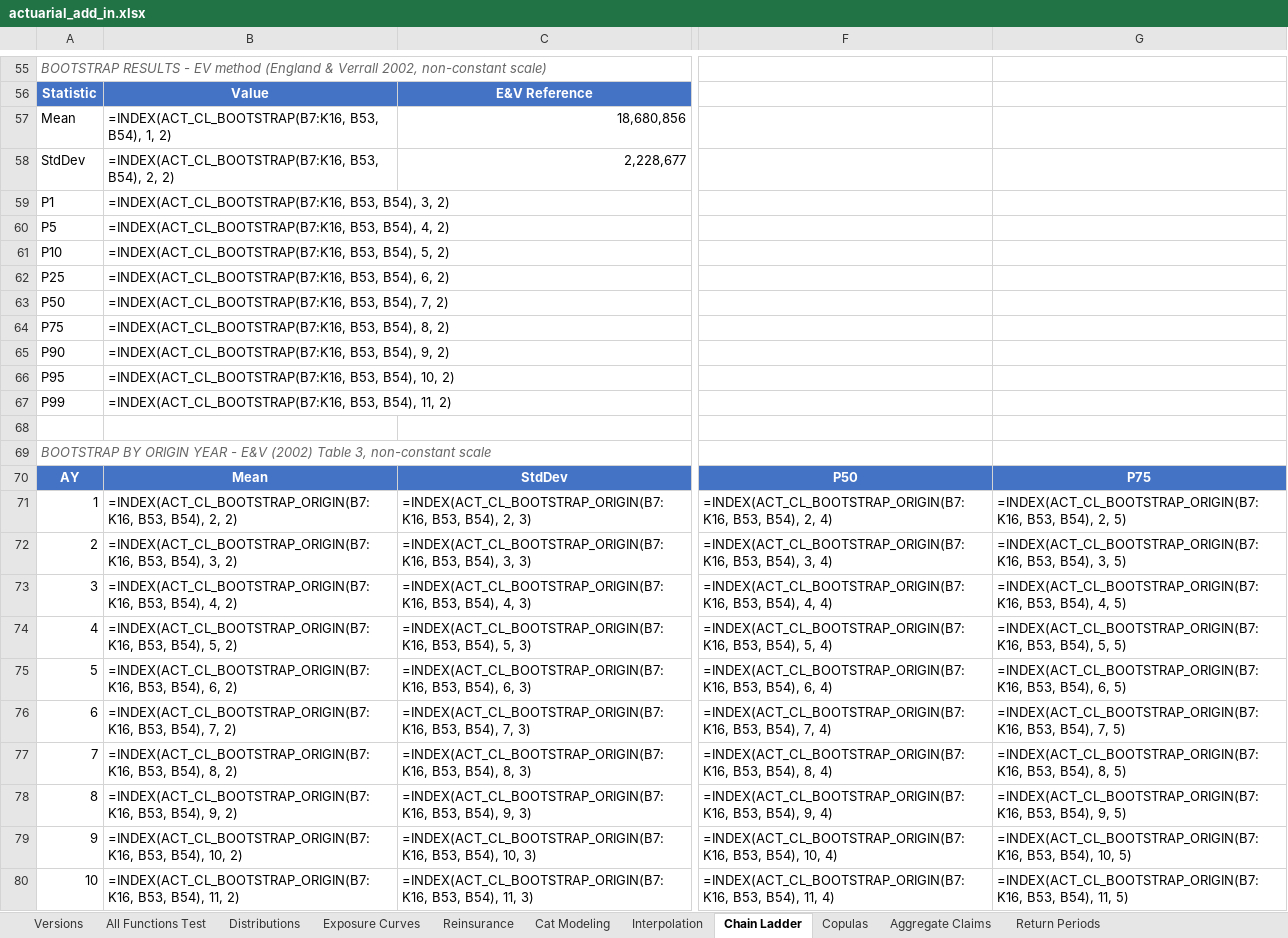
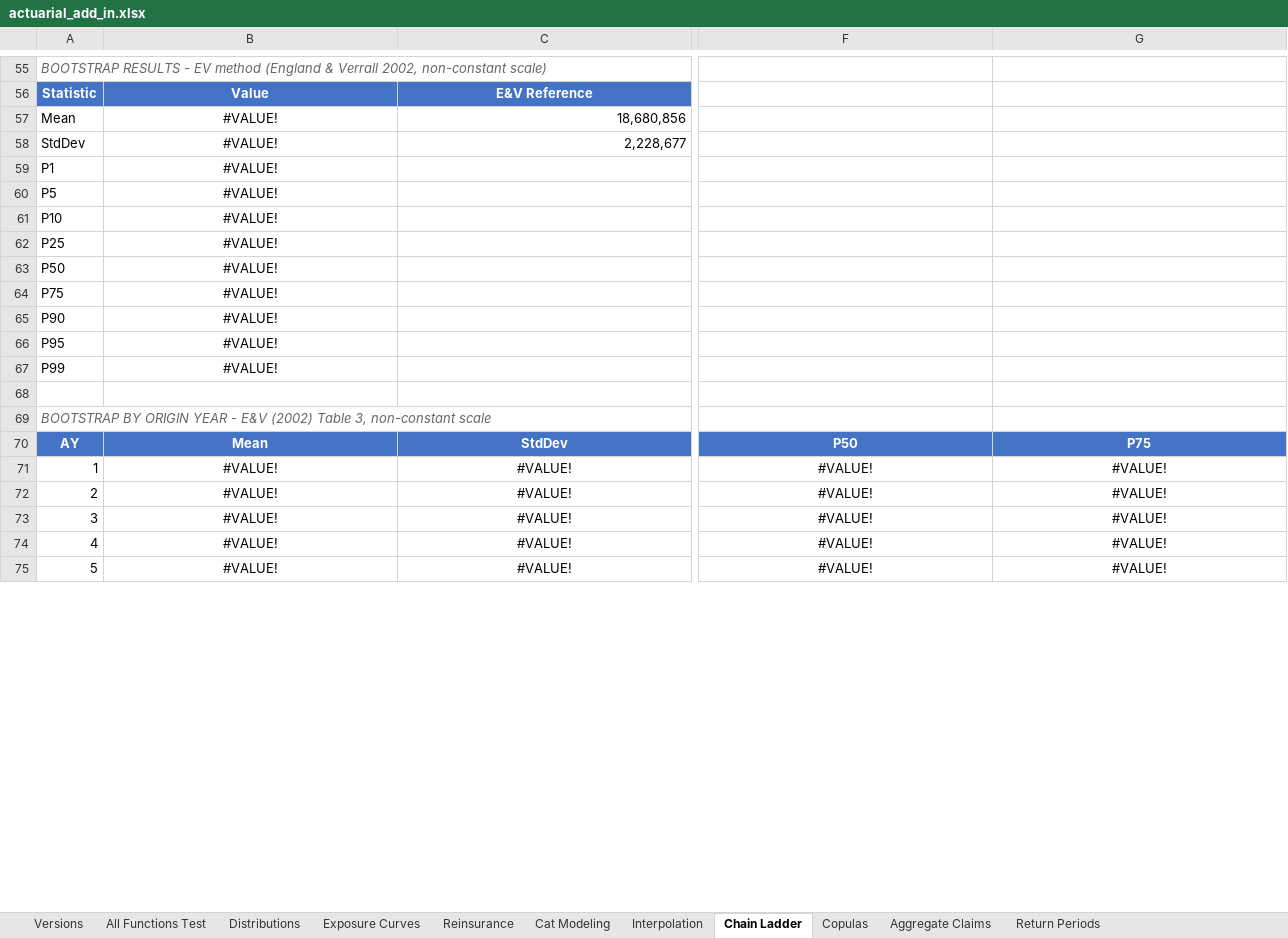
Before and after one commit to mdevans21/actuarial_add_in, an Excel workbook: excel/actuarial_add_in.xlsx, sheet Chain Ladder, drawn as a sheet; only a part is shown, gaps mark what is left out; values as stored, in another font and other column widths than the file's, no borders; formulas without a stored value are shown as written; charts and pictures not drawn; removed rows and columns are numbered as before the commit, all else as after; rows hold the shown columns only; the diff covers the shown part only; the diff names each change by its address in the sheet, - before the commit and + after, or states it on an @@ line.

Commit message:
Bake Excel-cached calc values into excel/actuarial_add_in.xlsx

```diff
--- a/excel/actuarial_add_in.xlsx (sheet Chain Ladder)
+++ b/excel/actuarial_add_in.xlsx (sheet Chain Ladder)
-B57: =INDEX(ACT_CL_BOOTSTRAP(B7:K16, B53, B54), 1, 2)
+B57: #VALUE!
-B57:B67 alignment: left
+B57:B67 alignment: center
-B58: =INDEX(ACT_CL_BOOTSTRAP(B7:K16, B53, B54), 2, 2)
+B58: #VALUE!
-B59: =INDEX(ACT_CL_BOOTSTRAP(B7:K16, B53, B54), 3, 2)
+B59: #VALUE!
-B60: =INDEX(ACT_CL_BOOTSTRAP(B7:K16, B53, B54), 4, 2)
+B60: #VALUE!
-B61: =INDEX(ACT_CL_BOOTSTRAP(B7:K16, B53, B54), 5, 2)
+B61: #VALUE!
-B62: =INDEX(ACT_CL_BOOTSTRAP(B7:K16, B53, B54), 6, 2)
+B62: #VALUE!
-B63: =INDEX(ACT_CL_BOOTSTRAP(B7:K16, B53, B54), 7, 2)
+B63: #VALUE!
-B64: =INDEX(ACT_CL_BOOTSTRAP(B7:K16, B53, B54), 8, 2)
+B64: #VALUE!
-B65: =INDEX(ACT_CL_BOOTSTRAP(B7:K16, B53, B54), 9, 2)
+B65: #VALUE!
-B66: =INDEX(ACT_CL_BOOTSTRAP(B7:K16, B53, B54), 10, 2)
+B66: #VALUE!
-B67: =INDEX(ACT_CL_BOOTSTRAP(B7:K16, B53, B54), 11, 2)
+B67: #VALUE!
-B71: =INDEX(ACT_CL_BOOTSTRAP_ORIGIN(B7:K16, B53, B54), 2, 2)
+B71: #VALUE!
-B71:C71 alignment: left
+B71:C71 alignment: center
-C71: =INDEX(ACT_CL_BOOTSTRAP_ORIGIN(B7:K16, B53, B54), 2, 3)
+C71: #VALUE!
-F71: =INDEX(ACT_CL_BOOTSTRAP_ORIGIN(B7:K16, B53, B54), 2, 4)
+F71: #VALUE!
-F71:G71 alignment: left
+F71:G71 alignment: center
-G71: =INDEX(ACT_CL_BOOTSTRAP_ORIGIN(B7:K16, B53, B54), 2, 5)
+G71: #VALUE!
-row 72: 2 | =INDEX(ACT_CL_BOOTSTRAP_ORIGIN(B7:K16, B53, B54), 3, 2) | =INDEX(ACT_CL_BOOTSTRAP_ORIGIN(B7:K16, B53, B54), 3, 3) | =INDEX(ACT_CL_BOOTSTRAP_ORIGIN(B7:K16, B53, B54), 3, 4) | =INDEX(ACT_CL_BOOTSTRAP_ORIGIN(B7:K16, B53, B54), 3, 5)
-row 73: 3 | =INDEX(ACT_CL_BOOTSTRAP_ORIGIN(B7:K16, B53, B54), 4, 2) | =INDEX(ACT_CL_BOOTSTRAP_ORIGIN(B7:K16, B53, B54), 4, 3) | =INDEX(ACT_CL_BOOTSTRAP_ORIGIN(B7:K16, B53, B54), 4, 4) | =INDEX(ACT_CL_BOOTSTRAP_ORIGIN(B7:K16, B53, B54), 4, 5)
-row 74: 4 | =INDEX(ACT_CL_BOOTSTRAP_ORIGIN(B7:K16, B53, B54), 5, 2) | =INDEX(ACT_CL_BOOTSTRAP_ORIGIN(B7:K16, B53, B54), 5, 3) | =INDEX(ACT_CL_BOOTSTRAP_ORIGIN(B7:K16, B53, B54), 5, 4) | =INDEX(ACT_CL_BOOTSTRAP_ORIGIN(B7:K16, B53, B54), 5, 5)
-row 75: 5 | =INDEX(ACT_CL_BOOTSTRAP_ORIGIN(B7:K16, B53, B54), 6, 2) | =INDEX(ACT_CL_BOOTSTRAP_ORIGIN(B7:K16, B53, B54), 6, 3) | =INDEX(ACT_CL_BOOTSTRAP_ORIGIN(B7:K16, B53, B54), 6, 4) | =INDEX(ACT_CL_BOOTSTRAP_ORIGIN(B7:K16, B53, B54), 6, 5)
-row 76: 6 | =INDEX(ACT_CL_BOOTSTRAP_ORIGIN(B7:K16, B53, B54), 7, 2) | =INDEX(ACT_CL_BOOTSTRAP_ORIGIN(B7:K16, B53, B54), 7, 3) | =INDEX(ACT_CL_BOOTSTRAP_ORIGIN(B7:K16, B53, B54), 7, 4) | =INDEX(ACT_CL_BOOTSTRAP_ORIGIN(B7:K16, B53, B54), 7, 5)
-row 77: 7 | =INDEX(ACT_CL_BOOTSTRAP_ORIGIN(B7:K16, B53, B54), 8, 2) | =INDEX(ACT_CL_BOOTSTRAP_ORIGIN(B7:K16, B53, B54), 8, 3) | =INDEX(ACT_CL_BOOTSTRAP_ORIGIN(B7:K16, B53, B54), 8, 4) | =INDEX(ACT_CL_BOOTSTRAP_ORIGIN(B7:K16, B53, B54), 8, 5)
-row 78: 8 | =INDEX(ACT_CL_BOOTSTRAP_ORIGIN(B7:K16, B53, B54), 9, 2) | =INDEX(ACT_CL_BOOTSTRAP_ORIGIN(B7:K16, B53, B54), 9, 3) | =INDEX(ACT_CL_BOOTSTRAP_ORIGIN(B7:K16, B53, B54), 9, 4) | =INDEX(ACT_CL_BOOTSTRAP_ORIGIN(B7:K16, B53, B54), 9, 5)
-row 79: 9 | =INDEX(ACT_CL_BOOTSTRAP_ORIGIN(B7:K16, B53, B54), 10, 2) | =INDEX(ACT_CL_BOOTSTRAP_ORIGIN(B7:K16, B53, B54), 10, 3) | =INDEX(ACT_CL_BOOTSTRAP_ORIGIN(B7:K16, B53, B54), 10, 4) | =INDEX(ACT_CL_BOOTSTRAP_ORIGIN(B7:K16, B53, B54), 10, 5)
-row 80: 10 | =INDEX(ACT_CL_BOOTSTRAP_ORIGIN(B7:K16, B53, B54), 11, 2) | =INDEX(ACT_CL_BOOTSTRAP_ORIGIN(B7:K16, B53, B54), 11, 3) | =INDEX(ACT_CL_BOOTSTRAP_ORIGIN(B7:K16, B53, B54), 11, 4) | =INDEX(ACT_CL_BOOTSTRAP_ORIGIN(B7:K16, B53, B54), 11, 5)
+row 72: 2 | #VALUE! | #VALUE! | #VALUE! | #VALUE!
+row 73: 3 | #VALUE! | #VALUE! | #VALUE! | #VALUE!
+row 74: 4 | #VALUE! | #VALUE! | #VALUE! | #VALUE!
+row 75: 5 | #VALUE! | #VALUE! | #VALUE! | #VALUE!
```
Also changed, not shown: 7 added rows, 2 removed rows, 70 edited cells and cell formats elsewhere in this sheet, sheet Distributions, sheet Copulas, sheet Exposure Curves, sheet Aggregate Claims, sheet All Functions Test, sheet Interpolation, 4 more sheets, charts or pictures, 2 other files.
